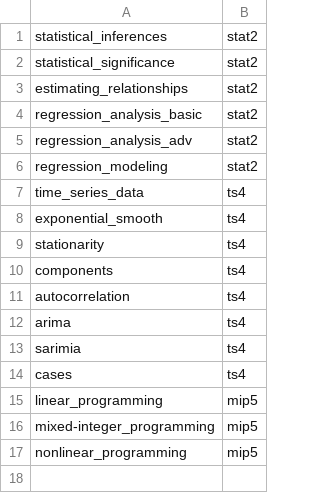
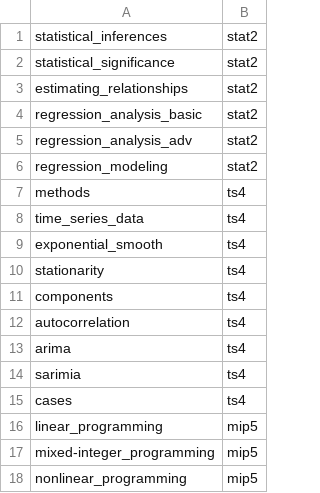
Before and after one commit to ming-zhao/ming-zhao.github.io, a CSV file: data/course.csv, drawn as a sheet.

Commit message:
Update course.csv

```diff
--- a/data/course.csv
+++ b/data/course.csv
@@ -6,2 +6,3 @@ regression_analysis_adv,stat2,
 regression_modeling,stat2,
+methods,ts4,
 time_series_data,ts4,
```
